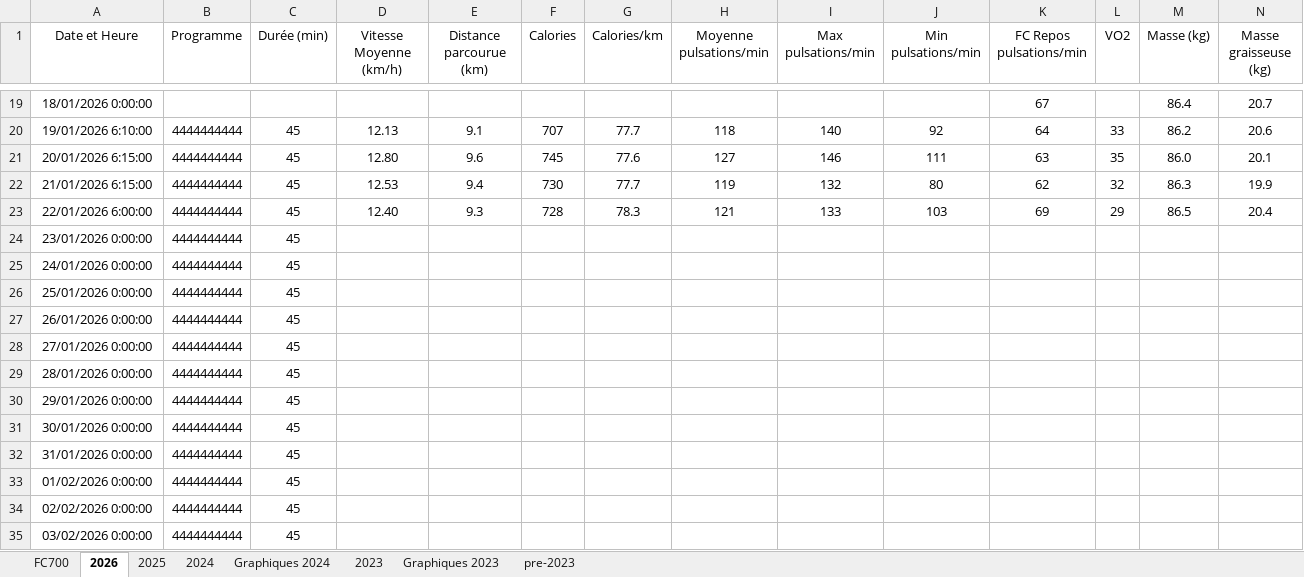
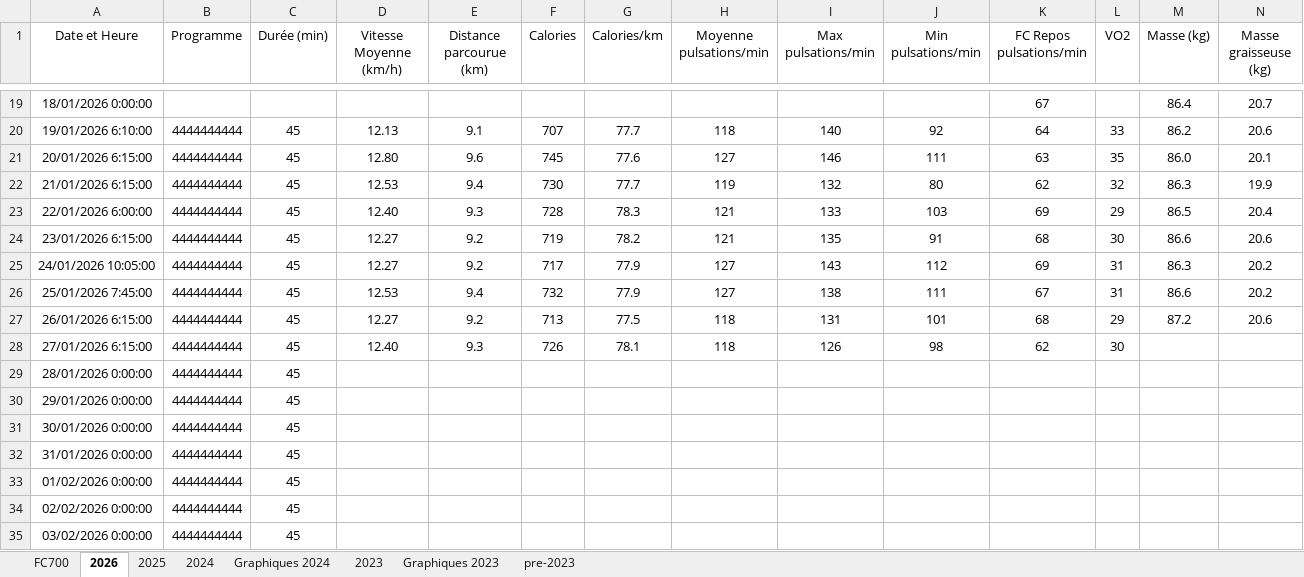
Before and after one commit to misterk72/routine, an Excel workbook: samples/Entrainement vélo elliptique3.xlsx, sheet 2026, drawn as a sheet; only a part is shown, gaps mark what is left out; values as stored, in another font and other column widths than the file's, no borders; removed rows and columns are numbered as before the commit, all else as after; rows hold the shown columns only; the diff names each change by its address in the sheet, - before the commit and + after, or states it on an @@ line.

Commit message:
Update sample data files

```diff
--- a/samples/Entrainement vélo elliptique3.xlsx (sheet 2026)
+++ b/samples/Entrainement vélo elliptique3.xlsx (sheet 2026)
-row 24: 23/01/2026 0:00:00 | 4444444444 | 45
-row 25: 24/01/2026 0:00:00 | 4444444444 | 45
-row 26: 25/01/2026 0:00:00 | 4444444444 | 45
-row 27: 26/01/2026 0:00:00 | 4444444444 | 45
-row 28: 27/01/2026 0:00:00 | 4444444444 | 45
+row 24: 23/01/2026 6:15:00 | 4444444444 | 45 | 12.27 | 9.2 | 719 | 78.2 | 121 | 135 | 91 | 68 | 30 | 86.6 | 20.6
+row 25: 24/01/2026 10:05:00 | 4444444444 | 45 | 12.27 | 9.2 | 717 | 77.9 | 127 | 143 | 112 | 69 | 31 | 86.3 | 20.2
+row 26: 25/01/2026 7:45:00 | 4444444444 | 45 | 12.53 | 9.4 | 732 | 77.9 | 127 | 138 | 111 | 67 | 31 | 86.6 | 20.2
+row 27: 26/01/2026 6:15:00 | 4444444444 | 45 | 12.27 | 9.2 | 713 | 77.5 | 118 | 131 | 101 | 68 | 29 | 87.2 | 20.6
+row 28: 27/01/2026 6:15:00 | 4444444444 | 45 | 12.40 | 9.3 | 726 | 78.1 | 118 | 126 | 98 | 62 | 30
```
Also changed, not shown: 1 other file.
